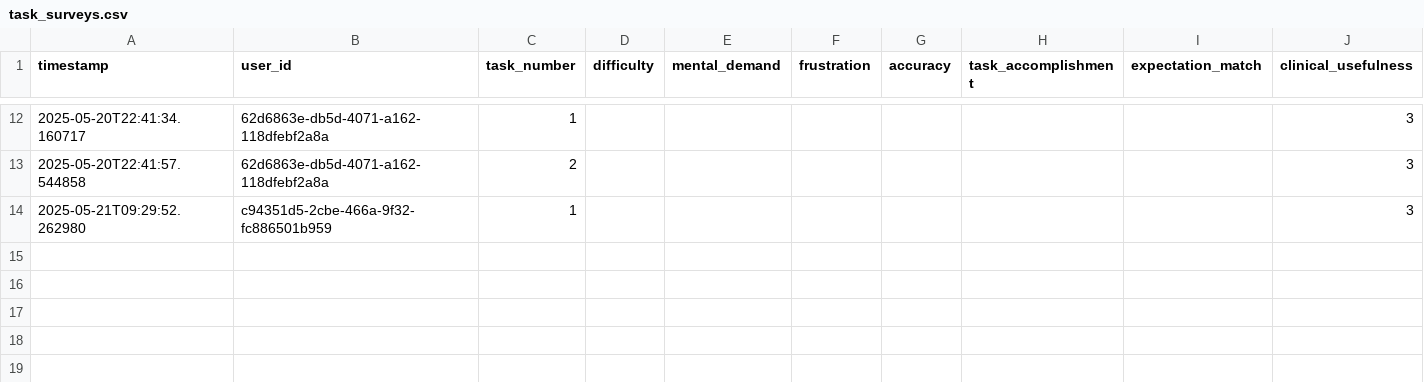
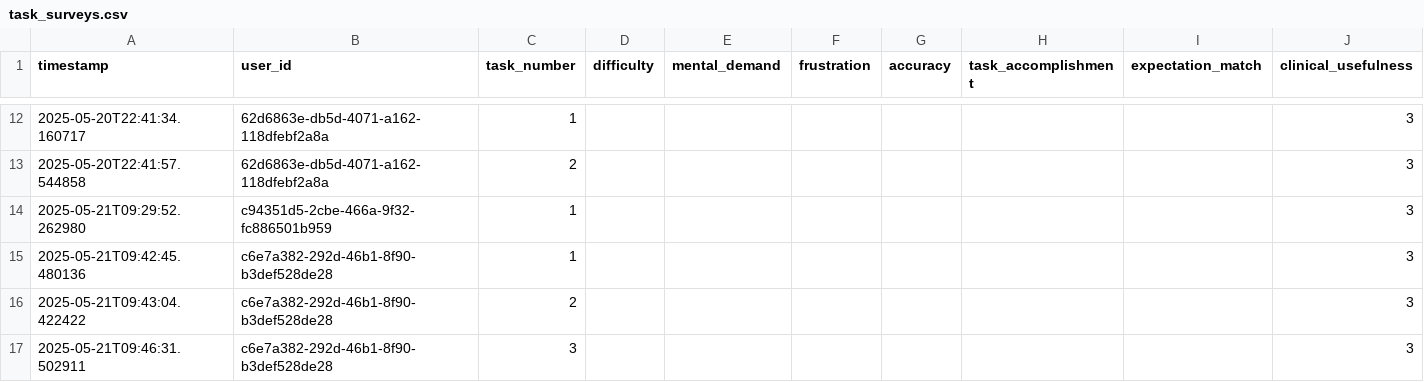
Before and after one commit to antoniafuchs/PromptDoctor, a CSV file: data/task_surveys.csv, drawn as a sheet; only a part is shown, gaps mark what is left out; rows hold the shown columns only; the diff names each change by its address in the sheet, - before the commit and + after, or states it on an @@ line.

```diff
--- a/data/task_surveys.csv
+++ b/data/task_surveys.csv
+row 15: 2025-05-21T09:42:45.480136 | c6e7a382-292d-46b1-8f90-b3def528de28 | 1 |  |  |  |  |  |  | 3
+row 16: 2025-05-21T09:43:04.422422 | c6e7a382-292d-46b1-8f90-b3def528de28 | 2 |  |  |  |  |  |  | 3
+row 17: 2025-05-21T09:46:31.502911 | c6e7a382-292d-46b1-8f90-b3def528de28 | 3 |  |  |  |  |  |  | 3
```
Also changed, not shown: data/interactions.csv, data/logins.csv, 7 other files.
